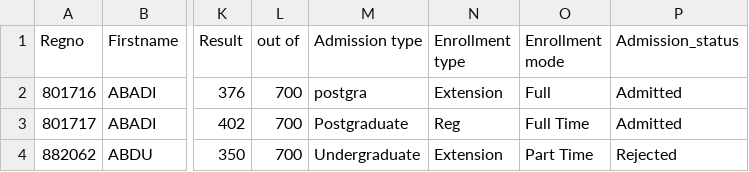
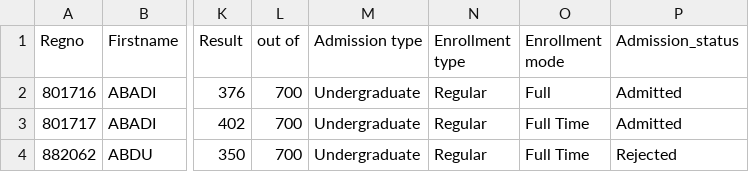
Before and after one commit to gemhalo/eStudent, a CSV file: MU_Placement_2003.csv, drawn as a sheet; only a part is shown, gaps mark what is left out; the diff names each change by its address in the sheet, - before the commit and + after, or states it on an @@ line.

```diff
--- a/MU_Placement_2003.csv
+++ b/MU_Placement_2003.csv
-M2 (Admission type): postgra
+M2 (Admission type): Undergraduate
-N2 (Enrollment type): Extension
+N2 (Enrollment type): Regular
-M3 (Admission type): Postgraduate
+M3 (Admission type): Undergraduate
-N3 (Enrollment type): Reg
+N3 (Enrollment type): Regular
-N4 (Enrollment type): Extension
+N4 (Enrollment type): Regular
-O4 (Enrollment mode): Part Time
+O4 (Enrollment mode): Full Time
```
Also changed, not shown: 56 other files.
